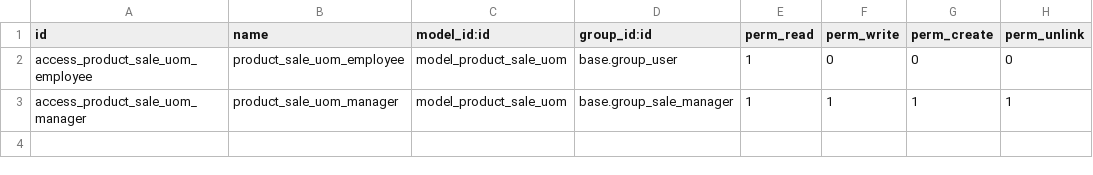
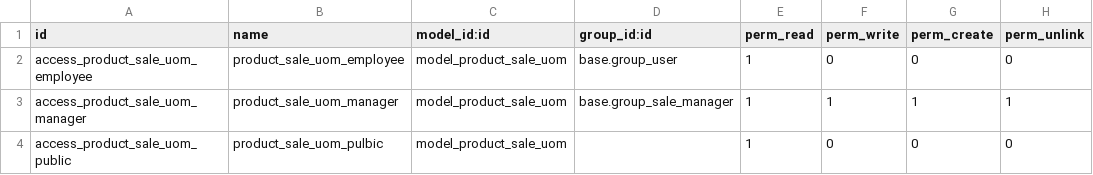
Before and after one commit to ingadhoc/product, a CSV file: product_sale_uom/security/ir.model.access.csv, drawn as a sheet.

Commit message:
ADD public access rights

```diff
--- a/product_sale_uom/security/ir.model.access.csv
+++ b/product_sale_uom/security/ir.model.access.csv
@@ -3 +3,2 @@ access_product_sale_uom_employee,product_sale_uom_employee,model_product_sale_uo
 access_product_sale_uom_manager,product_sale_uom_manager,model_product_sale_uom,base.group_sale_manager,1,1,1,1
+access_product_sale_uom_public,product_sale_uom_pulbic,model_product_sale_uom,,1,0,0,0
```
Also changed, not shown: 2 other files.
